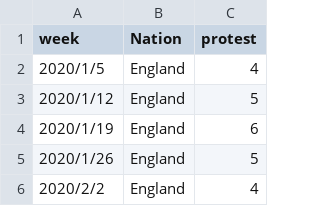
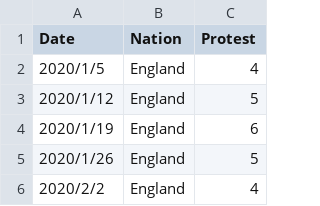
Before and after one commit to whlduzou/Final-Project-Wang-Hanlin, a CSV file: data/protest data.csv, drawn as a sheet; only a part is shown.

Commit message:
Update protest data.csv

```diff
--- a/data/protest data.csv
+++ b/data/protest data.csv
@@ -1,2 +1,2 @@
-week,Nation,protest
+Date,Nation,Protest
 2020/1/5,England,4
```
